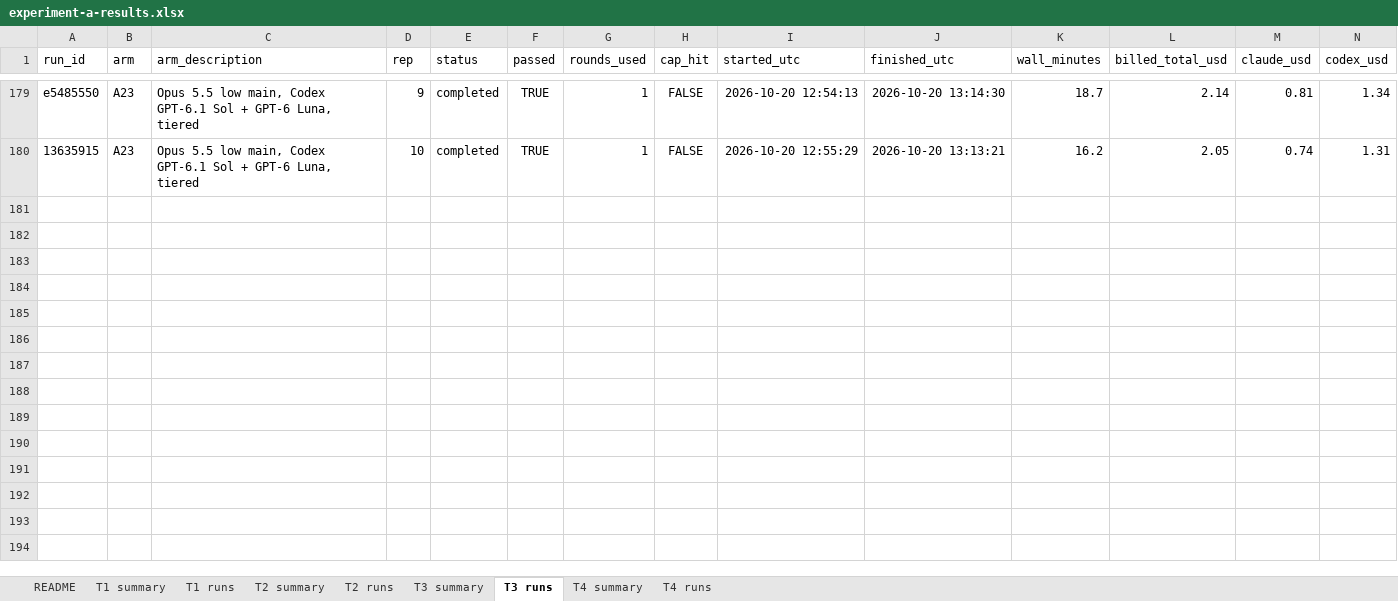
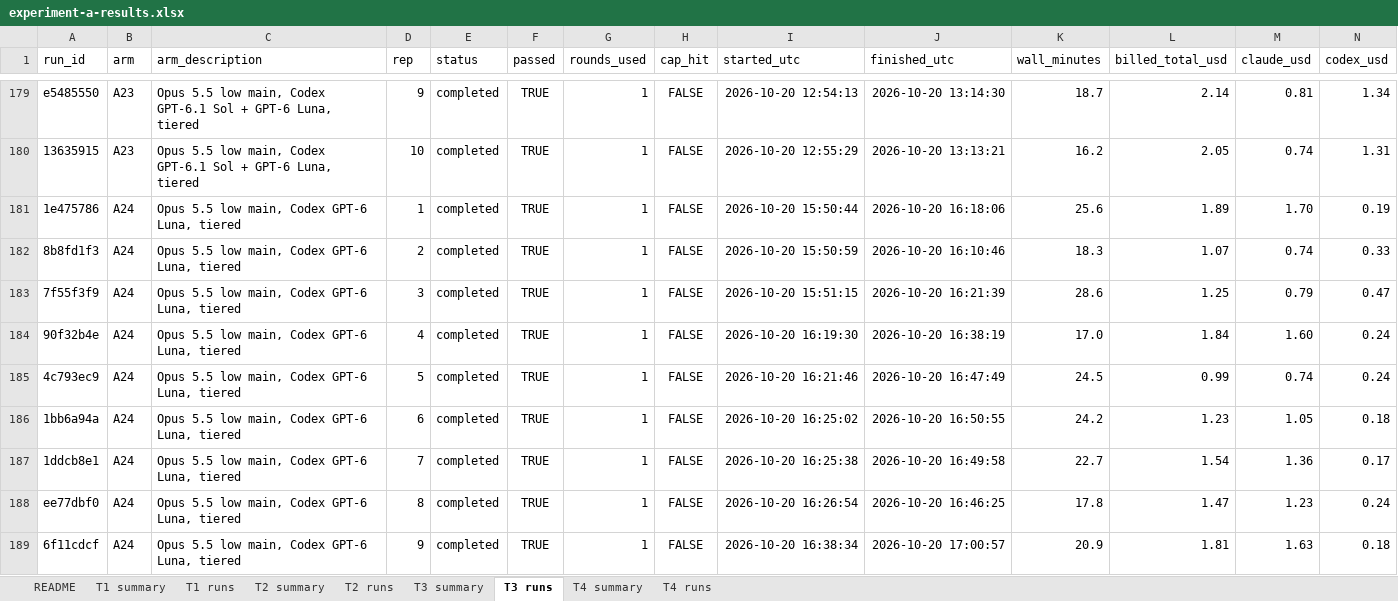
Before and after one commit to memphis242/agent-experiments, an Excel workbook: docs/results/experiment-a-results.xlsx, sheet T3 runs, drawn as a sheet; only a part is shown, gaps mark what is left out; values as stored, in another font and other column widths than the file's, no borders; table styles not drawn; rows hold the shown columns only; the diff covers the shown part only; the diff names each change by its address in the sheet, - before the commit and + after, or states it on an @@ line.

```diff
--- a/docs/results/experiment-a-results.xlsx (sheet T3 runs)
+++ b/docs/results/experiment-a-results.xlsx (sheet T3 runs)
+row 181: 1e475786 | A24 | Opus 5.5 low main, Codex GPT-6 Luna, tiered | 1 | completed | TRUE | 1 | FALSE | 2026-10-20 15:50:44 | 2026-10-20 16:18:06 | 25.6 | 1.89 | 1.70 | 0.19
+row 182: 8b8fd1f3 | A24 | Opus 5.5 low main, Codex GPT-6 Luna, tiered | 2 | completed | TRUE | 1 | FALSE | 2026-10-20 15:50:59 | 2026-10-20 16:10:46 | 18.3 | 1.07 | 0.74 | 0.33
+row 183: 7f55f3f9 | A24 | Opus 5.5 low main, Codex GPT-6 Luna, tiered | 3 | completed | TRUE | 1 | FALSE | 2026-10-20 15:51:15 | 2026-10-20 16:21:39 | 28.6 | 1.25 | 0.79 | 0.47
+row 184: 90f32b4e | A24 | Opus 5.5 low main, Codex GPT-6 Luna, tiered | 4 | completed | TRUE | 1 | FALSE | 2026-10-20 16:19:30 | 2026-10-20 16:38:19 | 17.0 | 1.84 | 1.60 | 0.24
+row 185: 4c793ec9 | A24 | Opus 5.5 low main, Codex GPT-6 Luna, tiered | 5 | completed | TRUE | 1 | FALSE | 2026-10-20 16:21:46 | 2026-10-20 16:47:49 | 24.5 | 0.99 | 0.74 | 0.24
+row 186: 1bb6a94a | A24 | Opus 5.5 low main, Codex GPT-6 Luna, tiered | 6 | completed | TRUE | 1 | FALSE | 2026-10-20 16:25:02 | 2026-10-20 16:50:55 | 24.2 | 1.23 | 1.05 | 0.18
+row 187: 1ddcb8e1 | A24 | Opus 5.5 low main, Codex GPT-6 Luna, tiered | 7 | completed | TRUE | 1 | FALSE | 2026-10-20 16:25:38 | 2026-10-20 16:49:58 | 22.7 | 1.54 | 1.36 | 0.17
+row 188: ee77dbf0 | A24 | Opus 5.5 low main, Codex GPT-6 Luna, tiered | 8 | completed | TRUE | 1 | FALSE | 2026-10-20 16:26:54 | 2026-10-20 16:46:25 | 17.8 | 1.47 | 1.23 | 0.24
+row 189: 6f11cdcf | A24 | Opus 5.5 low main, Codex GPT-6 Luna, tiered | 9 | completed | TRUE | 1 | FALSE | 2026-10-20 16:38:34 | 2026-10-20 17:00:57 | 20.9 | 1.81 | 1.63 | 0.18
```
Also changed, not shown: 12 added rows elsewhere in this sheet, sheet T2 runs, sheet T1 runs, sheet T4 runs, sheet T3 summary, sheet T2 summary, sheet T1 summary, 2 more sheets, 14 other files.
